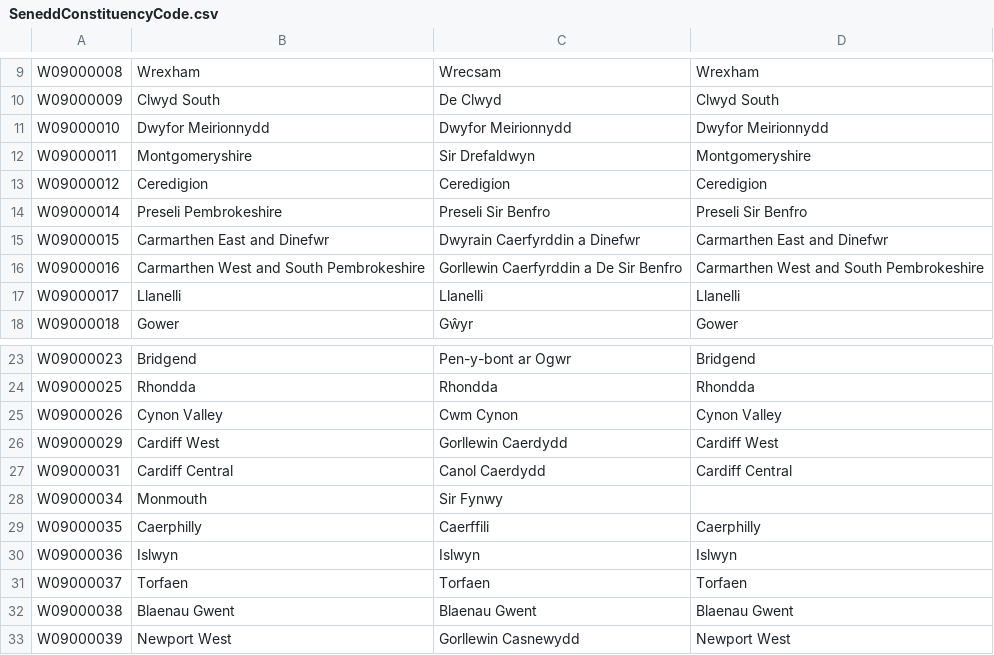
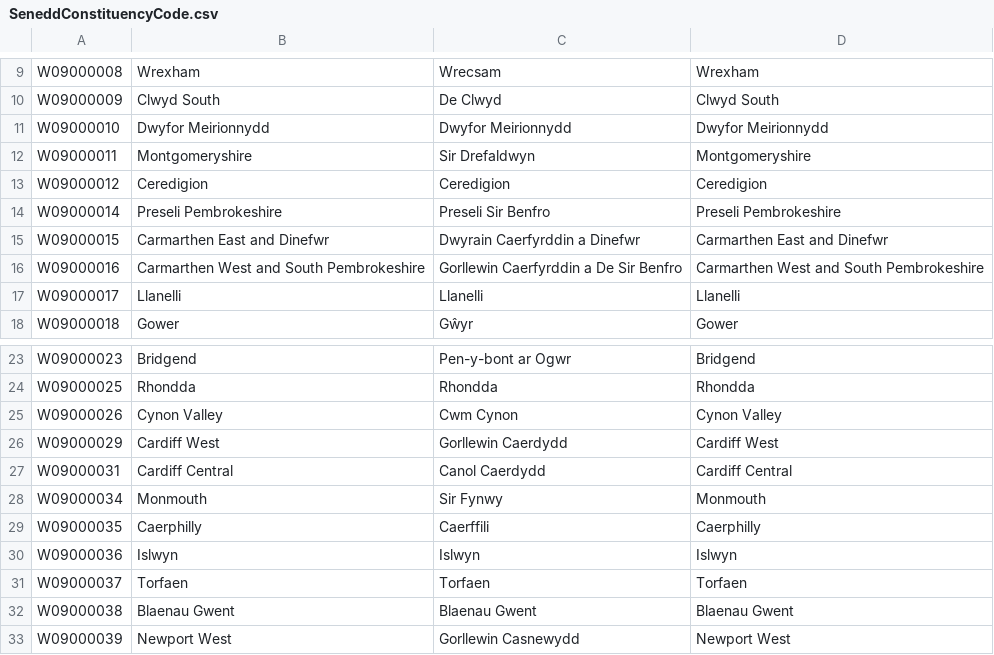
Before and after one commit to stupidpupil/twRch, a CSV file: data-raw/SeneddConstituencyCode.csv, drawn as a sheet; only a part is shown, gaps mark what is left out.

Commit message:
Fix some Senedd Constituency names

```diff
--- a/data-raw/SeneddConstituencyCode.csv
+++ b/data-raw/SeneddConstituencyCode.csv
@@ -13,3 +13,3 @@ W09000011,Montgomeryshire,Sir Drefaldwyn,Montgomeryshire
 W09000012,Ceredigion,Ceredigion,Ceredigion
-W09000014,Preseli Pembrokeshire,Preseli Sir Benfro,Preseli Sir Benfro
+W09000014,Preseli Pembrokeshire,Preseli Sir Benfro,Preseli Pembrokeshire
 W09000015,Carmarthen East and Dinefwr,Dwyrain Caerfyrddin a Dinefwr,Carmarthen East and Dinefwr
@@ -27,3 +27,3 @@ W09000029,Cardiff West,Gorllewin Caerdydd,Cardiff West
 W09000031,Cardiff Central,Canol Caerdydd,Cardiff Central
-W09000034,Monmouth,Sir Fynwy,
+W09000034,Monmouth,Sir Fynwy,Monmouth
 W09000035,Caerphilly,Caerffili,Caerphilly
```
Also changed, not shown: 1 other file.
